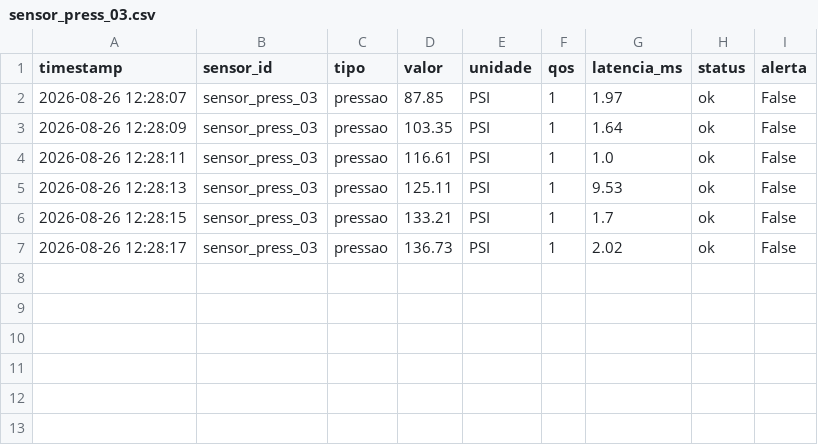
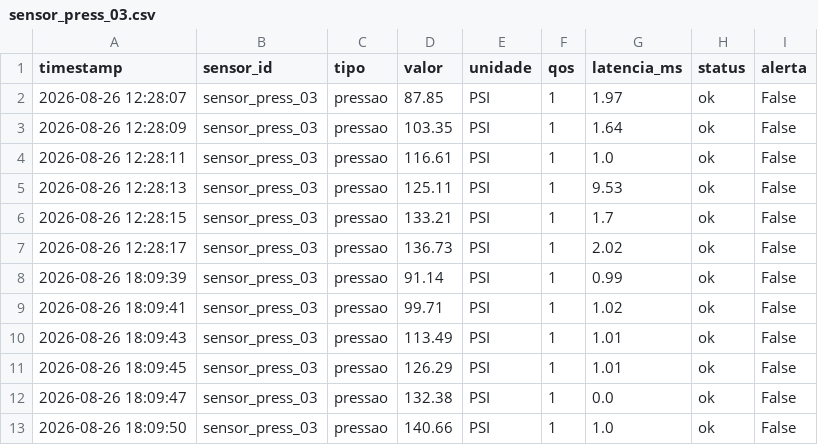
Before and after one commit to kevna2329/iiot-mqtt-simulation, a CSV file: sensors/resultados/com_tls/sensor_press_03.csv, drawn as a sheet.

```diff
--- a/sensors/resultados/com_tls/sensor_press_03.csv
+++ b/sensors/resultados/com_tls/sensor_press_03.csv
@@ -7 +7,7 @@ timestamp,sensor_id,tipo,valor,unidade,qos,latencia_ms,status,alerta
 2026-08-26 12:28:17,sensor_press_03,pressao,136.73,PSI,1,2.02,ok,False
+2026-08-26 18:09:39,sensor_press_03,pressao,91.14,PSI,1,0.99,ok,False
+2026-08-26 18:09:41,sensor_press_03,pressao,99.71,PSI,1,1.02,ok,False
+2026-08-26 18:09:43,sensor_press_03,pressao,113.49,PSI,1,1.01,ok,False
+2026-08-26 18:09:45,sensor_press_03,pressao,126.29,PSI,1,1.01,ok,False
+2026-08-26 18:09:47,sensor_press_03,pressao,132.38,PSI,1,0.0,ok,False
+2026-08-26 18:09:50,sensor_press_03,pressao,140.66,PSI,1,1.0,ok,False
```
Also changed, not shown: sensors/resultados/com_tls/sensor_temp_01.csv, sensors/resultados/com_tls/sensor_vib_02.csv, 12 other files.
